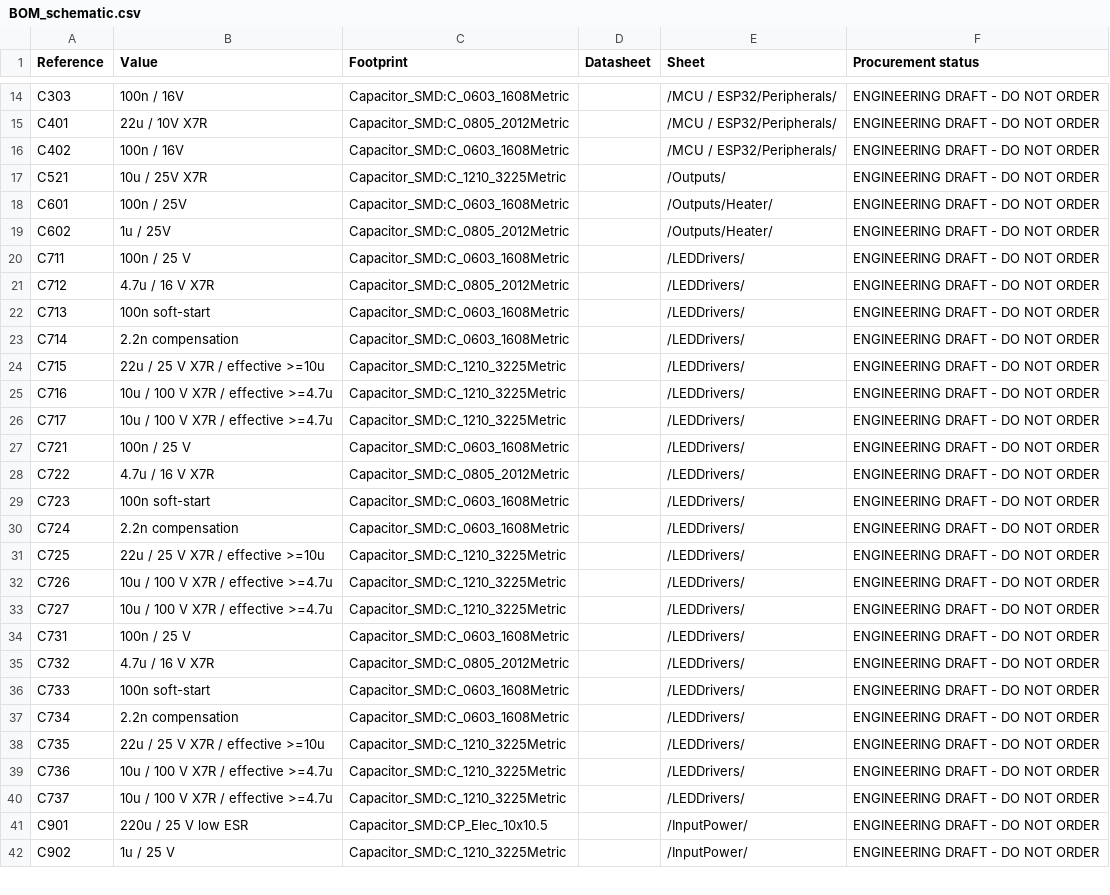
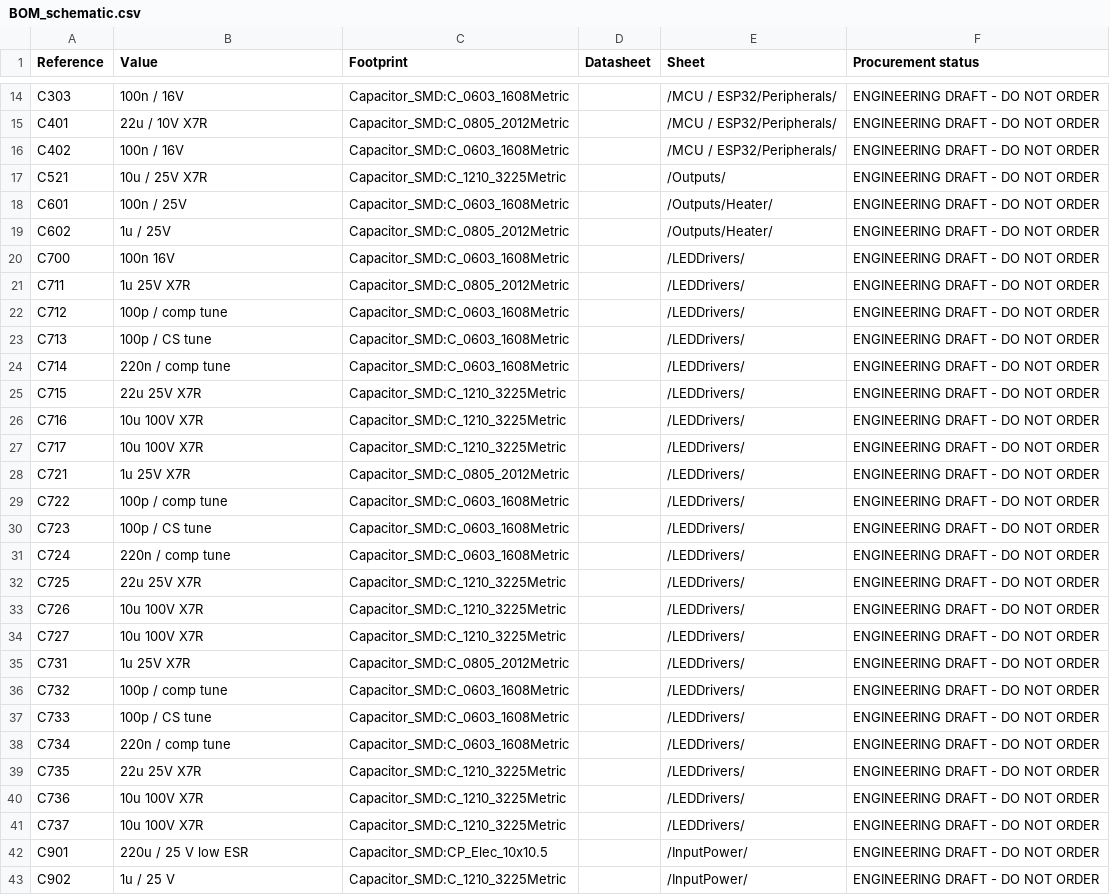
Before and after one commit to nikolajevs/ai, a CSV file: pcb/PCB_V1/BOM_schematic.csv, drawn as a sheet; only a part is shown, gaps mark what is left out; the diff covers the shown part only.

```diff
--- a/pcb/PCB_V1/BOM_schematic.csv
+++ b/pcb/PCB_V1/BOM_schematic.csv
@@ -19,23 +19,24 @@ C601,100n / 25V,Capacitor_SMD:C_0603_1608Metric,,/Outputs/Heater/,ENGINEERING DR
 C602,1u / 25V,Capacitor_SMD:C_0805_2012Metric,,/Outputs/Heater/,ENGINEERING DRAFT - DO NOT ORDER
-C711,100n / 25 V,Capacitor_SMD:C_0603_1608Metric,,/LEDDrivers/,ENGINEERING DRAFT - DO NOT ORDER
-C712,4.7u / 16 V X7R,Capacitor_SMD:C_0805_2012Metric,,/LEDDrivers/,ENGINEERING DRAFT - DO NOT ORDER
-C713,100n soft-start,Capacitor_SMD:C_0603_1608Metric,,/LEDDrivers/,ENGINEERING DRAFT - DO NOT ORDER
-C714,2.2n compensation,Capacitor_SMD:C_0603_1608Metric,,/LEDDrivers/,ENGINEERING DRAFT - DO NOT ORDER
-C715,22u / 25 V X7R / effective >=10u,Capacitor_SMD:C_1210_3225Metric,,/LEDDrivers/,ENGINEERING DRAFT - DO NOT ORDER
-C716,10u / 100 V X7R / effective >=4.7u,Capacitor_SMD:C_1210_3225Metric,,/LEDDrivers/,ENGINEERING DRAFT - DO NOT ORDER
-C717,10u / 100 V X7R / effective >=4.7u,Capacitor_SMD:C_1210_3225Metric,,/LEDDrivers/,ENGINEERING DRAFT - DO NOT ORDER
-C721,100n / 25 V,Capacitor_SMD:C_0603_1608Metric,,/LEDDrivers/,ENGINEERING DRAFT - DO NOT ORDER
-C722,4.7u / 16 V X7R,Capacitor_SMD:C_0805_2012Metric,,/LEDDrivers/,ENGINEERING DRAFT - DO NOT ORDER
-C723,100n soft-start,Capacitor_SMD:C_0603_1608Metric,,/LEDDrivers/,ENGINEERING DRAFT - DO NOT ORDER
-C724,2.2n compensation,Capacitor_SMD:C_0603_1608Metric,,/LEDDrivers/,ENGINEERING DRAFT - DO NOT ORDER
-C725,22u / 25 V X7R / effective >=10u,Capacitor_SMD:C_1210_3225Metric,,/LEDDrivers/,ENGINEERING DRAFT - DO NOT ORDER
-C726,10u / 100 V X7R / effective >=4.7u,Capacitor_SMD:C_1210_3225Metric,,/LEDDrivers/,ENGINEERING DRAFT - DO NOT ORDER
-C727,10u / 100 V X7R / effective >=4.7u,Capacitor_SMD:C_1210_3225Metric,,/LEDDrivers/,ENGINEERING DRAFT - DO NOT ORDER
-C731,100n / 25 V,Capacitor_SMD:C_0603_1608Metric,,/LEDDrivers/,ENGINEERING DRAFT - DO NOT ORDER
-C732,4.7u / 16 V X7R,Capacitor_SMD:C_0805_2012Metric,,/LEDDrivers/,ENGINEERING DRAFT - DO NOT ORDER
-C733,100n soft-start,Capacitor_SMD:C_0603_1608Metric,,/LEDDrivers/,ENGINEERING DRAFT - DO NOT ORDER
-C734,2.2n compensation,Capacitor_SMD:C_0603_1608Metric,,/LEDDrivers/,ENGINEERING DRAFT - DO NOT ORDER
-C735,22u / 25 V X7R / effective >=10u,Capacitor_SMD:C_1210_3225Metric,,/LEDDrivers/,ENGINEERING DRAFT - DO NOT ORDER
-C736,10u / 100 V X7R / effective >=4.7u,Capacitor_SMD:C_1210_3225Metric,,/LEDDrivers/,ENGINEERING DRAFT - DO NOT ORDER
-C737,10u / 100 V X7R / effective >=4.7u,Capacitor_SMD:C_1210_3225Metric,,/LEDDrivers/,ENGINEERING DRAFT - DO NOT ORDER
+C700,100n 16V,Capacitor_SMD:C_0603_1608Metric,,/LEDDrivers/,ENGINEERING DRAFT - DO NOT ORDER
+C711,1u 25V X7R,Capacitor_SMD:C_0805_2012Metric,,/LEDDrivers/,ENGINEERING DRAFT - DO NOT ORDER
+C712,100p / comp tune,Capacitor_SMD:C_0603_1608Metric,,/LEDDrivers/,ENGINEERING DRAFT - DO NOT ORDER
+C713,100p / CS tune,Capacitor_SMD:C_0603_1608Metric,,/LEDDrivers/,ENGINEERING DRAFT - DO NOT ORDER
+C714,220n / comp tune,Capacitor_SMD:C_0603_1608Metric,,/LEDDrivers/,ENGINEERING DRAFT - DO NOT ORDER
+C715,22u 25V X7R,Capacitor_SMD:C_1210_3225Metric,,/LEDDrivers/,ENGINEERING DRAFT - DO NOT ORDER
+C716,10u 100V X7R,Capacitor_SMD:C_1210_3225Metric,,/LEDDrivers/,ENGINEERING DRAFT - DO NOT ORDER
+C717,10u 100V X7R,Capacitor_SMD:C_1210_3225Metric,,/LEDDrivers/,ENGINEERING DRAFT - DO NOT ORDER
+C721,1u 25V X7R,Capacitor_SMD:C_0805_2012Metric,,/LEDDrivers/,ENGINEERING DRAFT - DO NOT ORDER
+C722,100p / comp tune,Capacitor_SMD:C_0603_1608Metric,,/LEDDrivers/,ENGINEERING DRAFT - DO NOT ORDER
+C723,100p / CS tune,Capacitor_SMD:C_0603_1608Metric,,/LEDDrivers/,ENGINEERING DRAFT - DO NOT ORDER
+C724,220n / comp tune,Capacitor_SMD:C_0603_1608Metric,,/LEDDrivers/,ENGINEERING DRAFT - DO NOT ORDER
+C725,22u 25V X7R,Capacitor_SMD:C_1210_3225Metric,,/LEDDrivers/,ENGINEERING DRAFT - DO NOT ORDER
+C726,10u 100V X7R,Capacitor_SMD:C_1210_3225Metric,,/LEDDrivers/,ENGINEERING DRAFT - DO NOT ORDER
+C727,10u 100V X7R,Capacitor_SMD:C_1210_3225Metric,,/LEDDrivers/,ENGINEERING DRAFT - DO NOT ORDER
+C731,1u 25V X7R,Capacitor_SMD:C_0805_2012Metric,,/LEDDrivers/,ENGINEERING DRAFT - DO NOT ORDER
+C732,100p / comp tune,Capacitor_SMD:C_0603_1608Metric,,/LEDDrivers/,ENGINEERING DRAFT - DO NOT ORDER
+C733,100p / CS tune,Capacitor_SMD:C_0603_1608Metric,,/LEDDrivers/,ENGINEERING DRAFT - DO NOT ORDER
+C734,220n / comp tune,Capacitor_SMD:C_0603_1608Metric,,/LEDDrivers/,ENGINEERING DRAFT - DO NOT ORDER
+C735,22u 25V X7R,Capacitor_SMD:C_1210_3225Metric,,/LEDDrivers/,ENGINEERING DRAFT - DO NOT ORDER
+C736,10u 100V X7R,Capacitor_SMD:C_1210_3225Metric,,/LEDDrivers/,ENGINEERING DRAFT - DO NOT ORDER
+C737,10u 100V X7R,Capacitor_SMD:C_1210_3225Metric,,/LEDDrivers/,ENGINEERING DRAFT - DO NOT ORDER
 C901,220u / 25 V low ESR,Capacitor_SMD:CP_Elec_10x10.5,,/InputPower/,ENGINEERING DRAFT - DO NOT ORDER
```
Also changed, not shown: 3 added rows, 5 removed rows and 56 edited cells elsewhere in this file, pcb/PCB_V1/BOM_v0.1.csv, 11 other files.
